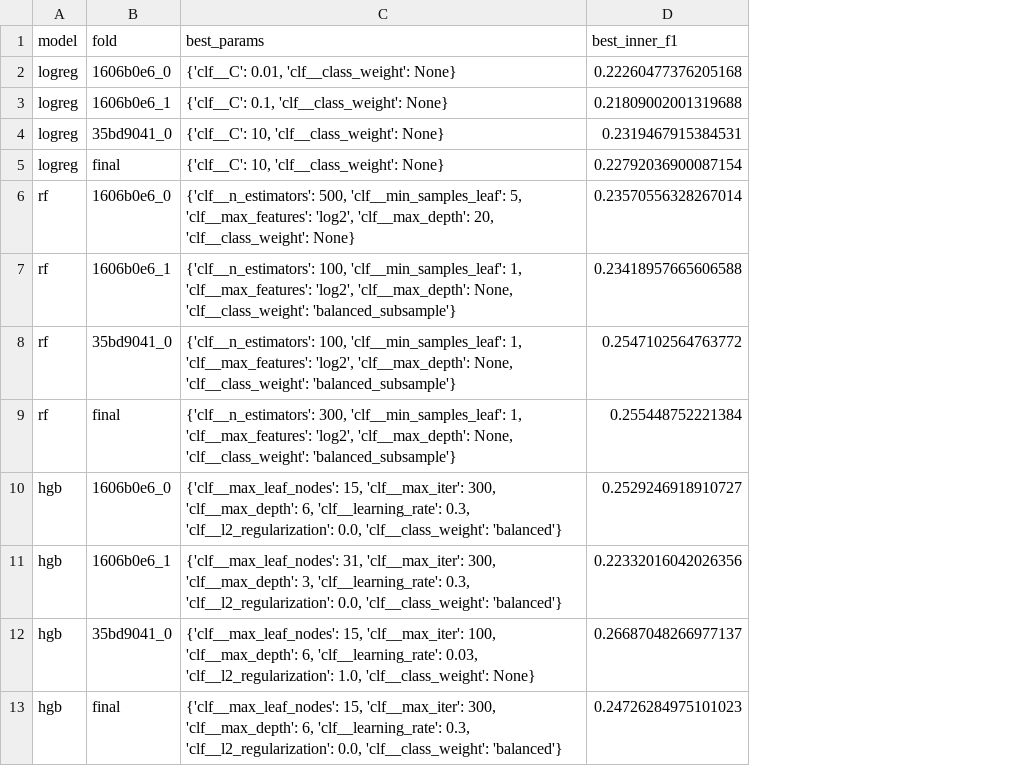
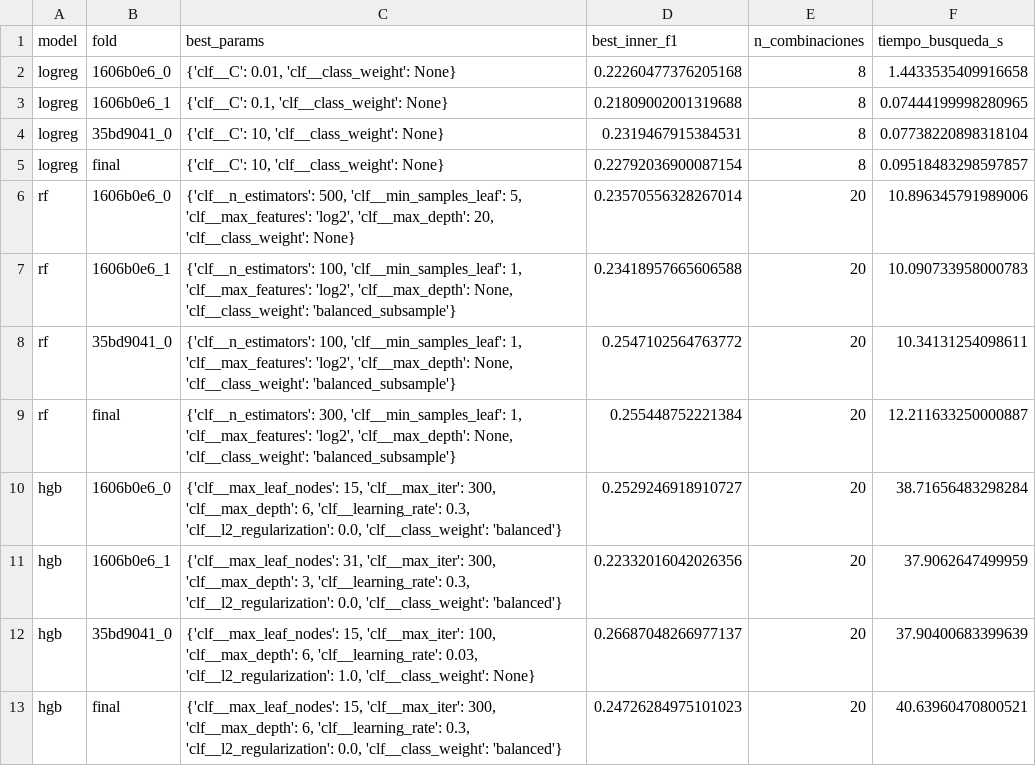
Before and after one commit to nilsmuralles/DataScience-P2, a CSV file: results/tuning_clasicos.csv, drawn as a sheet; the diff names each change by its address in the sheet, - before the commit and + after, or states it on an @@ line.

```diff
--- a/results/tuning_clasicos.csv
+++ b/results/tuning_clasicos.csv
+column E (n_combinaciones), rows 2-13: 8 | 8 | 8 | 8 | 20 | 20 | 20 | 20 | 20 | 20 | 20 | 20
+column F (tiempo_busqueda_s), rows 2-13: 1.4433535409916658 | 0.07444199998280965 | 0.07738220898318104 | 0.09518483298597857 | 10.896345791989006 | 10.090733958000783 | 10.34131254098611 | 12.211633250000887 | 38.71656483298284 | 37.9062647499959 | 37.90400683399639 | 40.63960470800521
```
Also changed, not shown: results/metrics_clasicos.csv, 3 other files.
